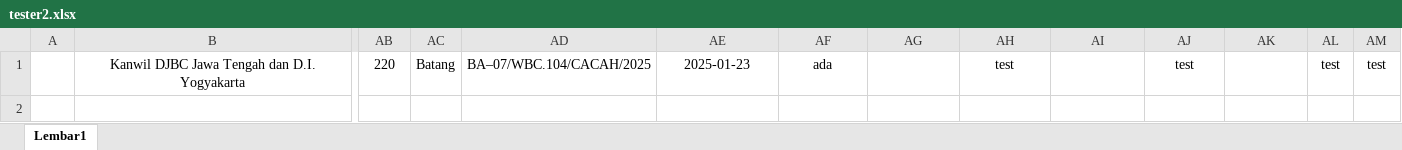
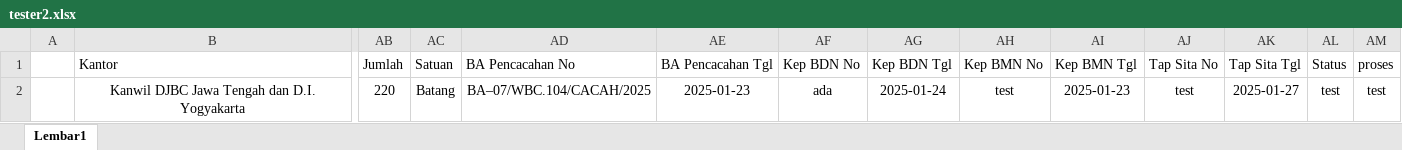
Before and after one commit to hafizyzd/DashboardPenyidikBeaCukai, an Excel workbook: public/DataRekapitulasi/tester2.xlsx, sheet Lembar1, drawn as a sheet; only a part is shown, gaps mark what is left out; values as stored, in another font and other column widths than the file's, no borders; charts and pictures not drawn; addresses are those after the commit; rows hold the shown columns only; the diff names each change by its address in the sheet, - before the commit and + after, or states it on an @@ line.

```diff
--- a/public/DataRekapitulasi/tester2.xlsx (sheet Lembar1)
+++ b/public/DataRekapitulasi/tester2.xlsx (sheet Lembar1)
+row 1:  | Kantor | Jumlah | Satuan | BA Pencacahan No | BA Pencacahan Tgl | Kep BDN No | Kep BDN Tgl | Kep BMN No | Kep BMN Tgl | Tap Sita No | Tap Sita Tgl | Status | proses
-AG2: (empty)
+AG2: 2025-01-24
-AI2: (empty)
+AI2: 2025-01-23
-AK2: (empty)
+AK2: 2025-01-27
```
Also changed, not shown: formulas that keep their value, charts or pictures, 7 other files.
